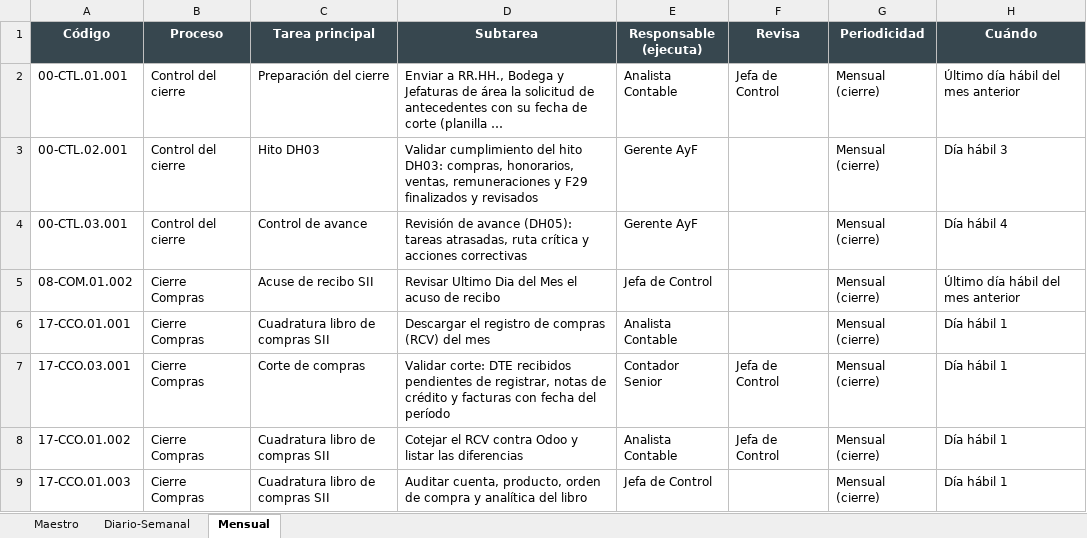
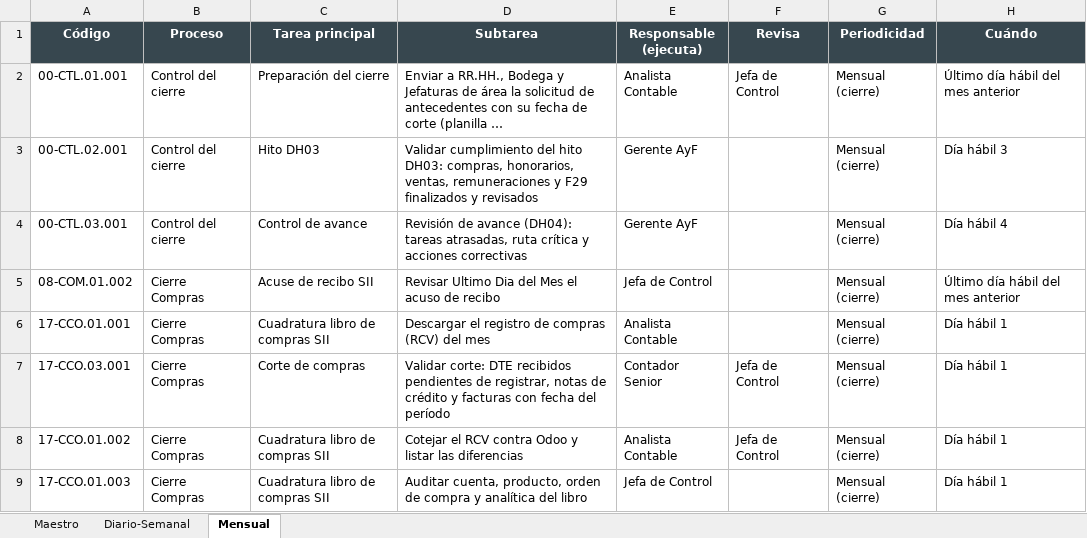
Before and after one commit to karla432/APP-Planificaci-n-Contable-Huentelaquen, an Excel workbook: docs/datos/Planificacion_2.0_contabilidad.xlsx, sheet Mensual, drawn as a sheet; only a part is shown; long unchanged cells end in …; values as stored, in another font and other column widths than the file's, no borders; conditional formats not drawn; the diff names each change by its address in the sheet, - before the commit and + after, or states it on an @@ line.

```diff
--- a/docs/datos/Planificacion_2.0_contabilidad.xlsx (sheet Mensual)
+++ b/docs/datos/Planificacion_2.0_contabilidad.xlsx (sheet Mensual)
-D4 (Subtarea): …de avance (DH05): tareas atrasadas,…
+D4 (Subtarea): …de avance (DH04): tareas atrasadas,…
```
Also changed, not shown: 2 other files.
